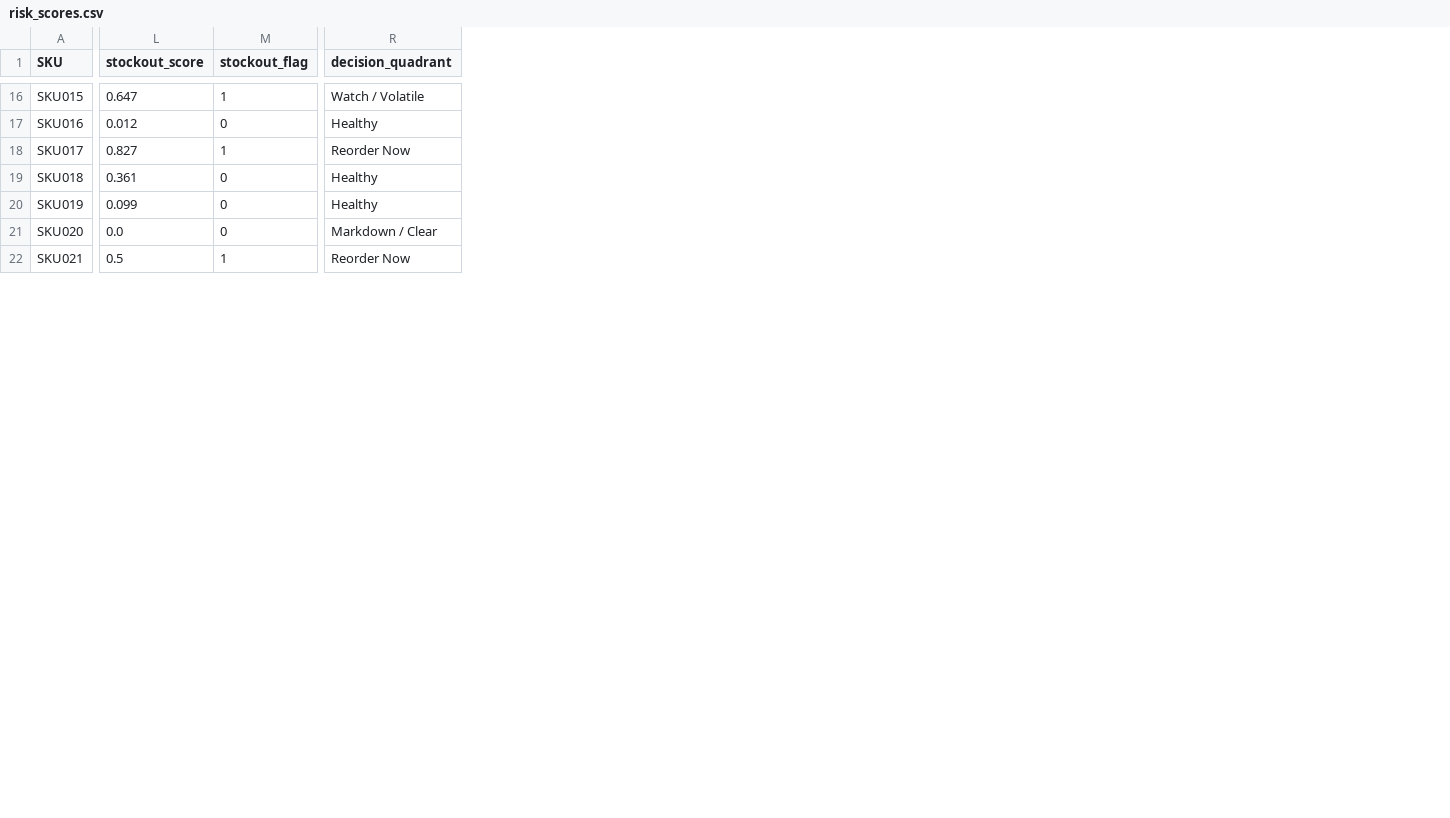
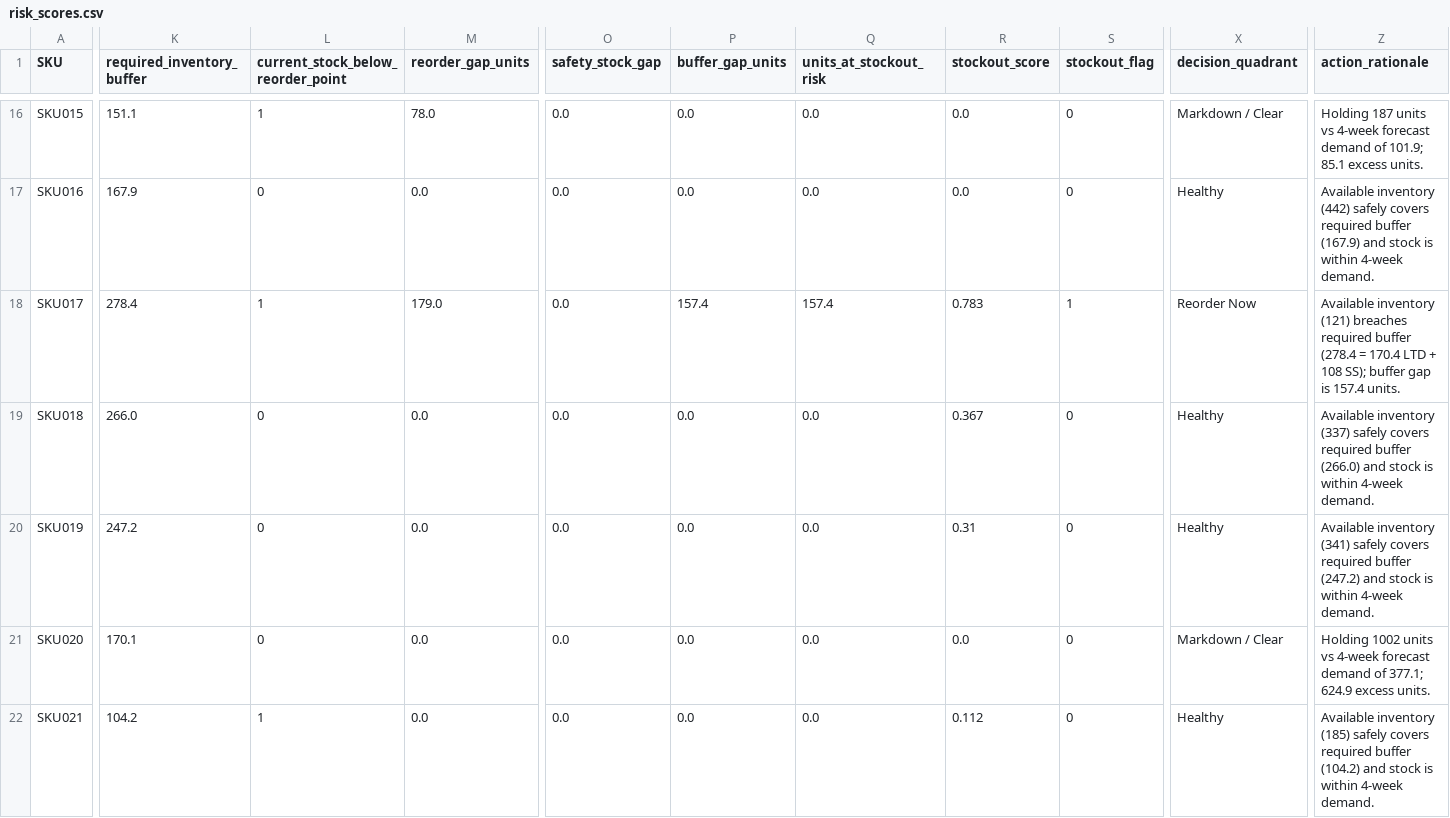
Before and after one commit to mohitsanwalsanwal5-art/demand-inventory-analysis, a CSV file: data/processed/risk_scores.csv, drawn as a sheet; only a part is shown, gaps mark what is left out; addresses are those after the commit; the diff covers the shown part only; the diff names each change by its address in the sheet, - before the commit and + after, or states it on an @@ line.

Commit message:
fix(D4): correct stockout-risk methodology to forecast-driven buffer breach

```diff
--- a/data/processed/risk_scores.csv
+++ b/data/processed/risk_scores.csv
+column K (required_inventory_buffer), rows 16-22: 151.1 | 167.9 | 278.4 | 266.0 | 247.2 | 170.1 | 104.2
+column L, row 1: current_stock_below_reorder_point; rows 16-22: 1 | 0 | 1 | 0 | 0 | 0 | 1
+column M (reorder_gap_units), rows 16-22: 78.0 | 0.0 | 179.0 | 0.0 | 0.0 | 0.0 | 0.0
+column O (safety_stock_gap), rows 16-22: all 0.0
+column P (buffer_gap_units), rows 16-22: 0.0 | 0.0 | 157.4 | 0.0 | 0.0 | 0.0 | 0.0
+column Q (units_at_stockout_risk), rows 16-22: 0.0 | 0.0 | 157.4 | 0.0 | 0.0 | 0.0 | 0.0
+column Z (action_rationale), rows 16-22: Holding 187 units vs 4-week forecast demand of 101.9; 85.1 excess units. | Available inventory (442) safely covers required buffer (167.9) and stock is within 4-week demand. | Available inventory (121) breaches required buffer (278.4 = 170.4 LTD + 108 SS); buffer gap is 157.4 units. | Available inventory (337) safely covers required buffer (266.0) and stock is within 4-week demand. | Available inventory (341) safely covers required buffer (247.2) and stock is within 4-week demand. | Holding 1002 units vs 4-week forecast demand of 377.1; 624.9 excess units. | Available inventory (185) safely covers required buffer (104.2) and stock is within 4-week demand.
-R16 (stockout_score): 0.647
+R16 (stockout_score): 0.0
-S16 (stockout_flag): 1
+S16 (stockout_flag): 0
-X16 (decision_quadrant): Watch / Volatile
+X16 (decision_quadrant): Markdown / Clear
-R17 (stockout_score): 0.012
+R17 (stockout_score): 0.0
-R18 (stockout_score): 0.827
+R18 (stockout_score): 0.783
-R19 (stockout_score): 0.361
+R19 (stockout_score): 0.367
-R20 (stockout_score): 0.099
+R20 (stockout_score): 0.31
-R22 (stockout_score): 0.5
+R22 (stockout_score): 0.112
-S22 (stockout_flag): 1
+S22 (stockout_flag): 0
-X22 (decision_quadrant): Reorder Now
+X22 (decision_quadrant): Healthy
```
Also changed, not shown: 88 edited cells elsewhere in this file, data/processed/decision_grid.csv, 4 other files.
